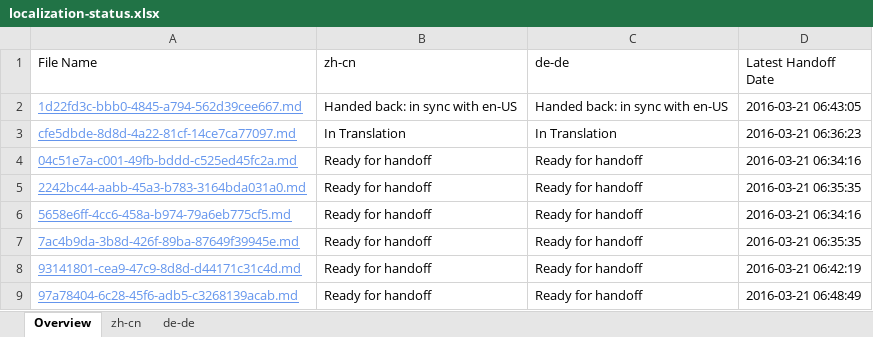
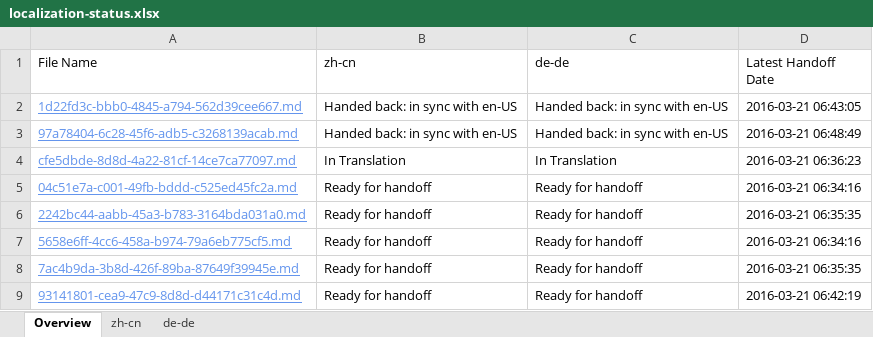
Before and after one commit to OpenLocalizationTestOrg/olhandback, an Excel workbook: ol-handback/OpenLocalizationTest/oltest/yuwzho/localization-status.xlsx, sheet Overview, drawn as a sheet; values as stored, in another font and other column widths than the file's, no borders; table styles not drawn; removed rows and columns are numbered as before the commit, all else as after; the diff names each change by its address in the sheet, - before the commit and + after, or states it on an @@ line.

```diff
--- a/ol-handback/OpenLocalizationTest/oltest/yuwzho/localization-status.xlsx (sheet Overview)
+++ b/ol-handback/OpenLocalizationTest/oltest/yuwzho/localization-status.xlsx (sheet Overview)
+row 3: 97a78404-6c28-45f6-adb5-c3268139acab.md | Handed back: in sync with en-US | Handed back: in sync with en-US | 2016-03-21 06:48:49
-row 9: 97a78404-6c28-45f6-adb5-c3268139acab.md | Ready for handoff | Ready for handoff | 2016-03-21 06:48:49
```
Also changed, not shown: sheet de-de, sheet zh-cn, ol-handback/OpenLocalizationTest/oltest/yuwzho/handback-status.xlsx.
